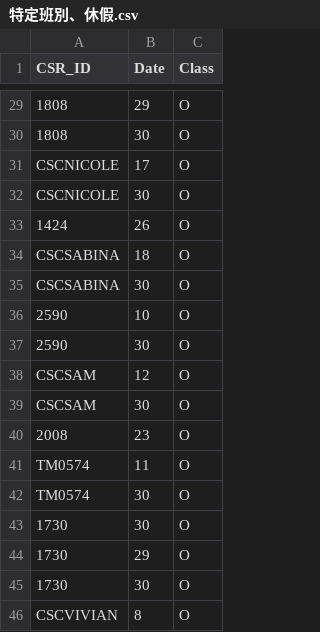
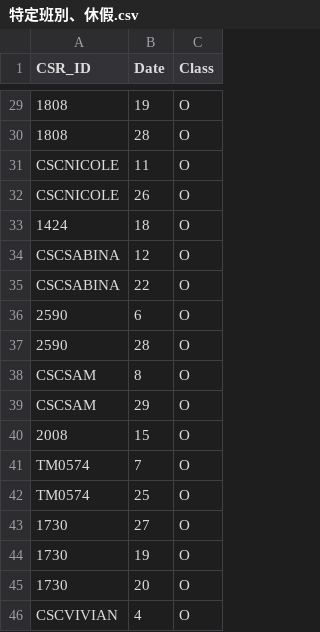
Before and after one commit to h920032/IM_project, a CSV file: data/特定班別、休假.csv, drawn as a sheet; only a part is shown, gaps mark what is left out; the diff covers the shown part only; the diff names each change by its address in the sheet, - before the commit and + after, or states it on an @@ line.

```diff
--- a/data/特定班別、休假.csv
+++ b/data/特定班別、休假.csv
-B29 (Date): 29
+B29 (Date): 19
-B30 (Date): 30
+B30 (Date): 28
-B31 (Date): 17
+B31 (Date): 11
-B32 (Date): 30
+B32 (Date): 26
-B33 (Date): 26
+B33 (Date): 18
-B34 (Date): 18
+B34 (Date): 12
-B35 (Date): 30
+B35 (Date): 22
-B36 (Date): 10
+B36 (Date): 6
-B37 (Date): 30
+B37 (Date): 28
-B38 (Date): 12
+B38 (Date): 8
-B39 (Date): 30
+B39 (Date): 29
-B40 (Date): 23
+B40 (Date): 15
-B41 (Date): 11
+B41 (Date): 7
-B42 (Date): 30
+B42 (Date): 25
-B43 (Date): 30
+B43 (Date): 27
-B44 (Date): 29
+B44 (Date): 19
-B45 (Date): 30
+B45 (Date): 20
-B46 (Date): 8
+B46 (Date): 4
```
Also changed, not shown: 4 added rows, 4 removed rows and 22 edited cells elsewhere in this file, data/進線人力.csv, 5 other files.
